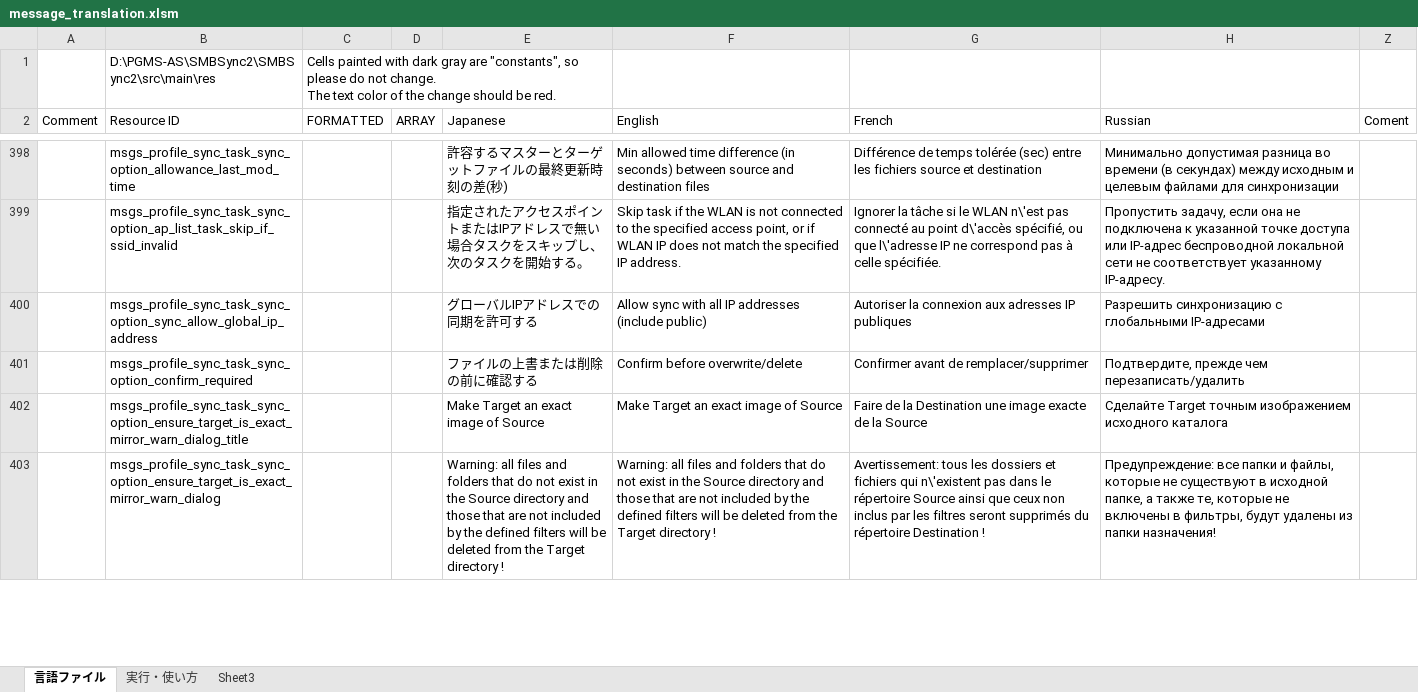
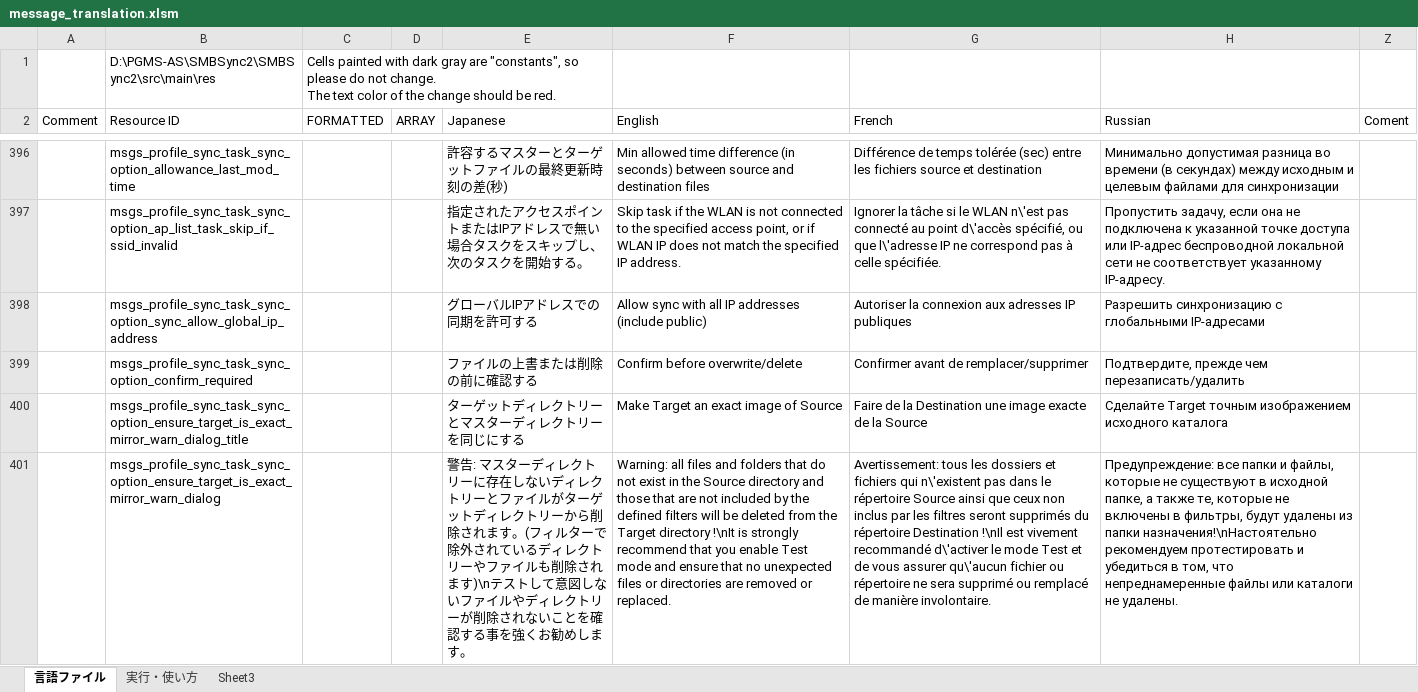
Before and after one commit to PhilZ-cwm6/SMBSync2, an Excel workbook: message_translation.xlsm, sheet 言語ファイル, drawn as a sheet; only a part is shown, gaps mark what is left out; values as stored, in another font and other column widths than the file's, no cell formats; charts and pictures not drawn; addresses are those after the commit; the diff covers the shown part only; the diff names each change by its address in the sheet, - before the commit and + after, or states it on an @@ line.

Commit message:
Update message_translation.xlsm

```diff
--- a/message_translation.xlsm (sheet 言語ファイル)
+++ b/message_translation.xlsm (sheet 言語ファイル)
-E400 (Japanese): Make Target an exact image of Source
+E400 (Japanese): ターゲットディレクトリーとマスターディレクトリーを同じにする
-E401 (Japanese): Warning: all files and folders that do not exist in the Source directory and those that are not included by the defined filters will be deleted from the Target directory !
+E401 (Japanese): 警告: マスターディレクトリーに存在しないディレクトリーとファイルがターゲットディレクトリーから削除されます。(フィルターで除外されているディレクトリーやファイルも削除されます)\nテストして意図しないファイルやディレクトリーが削除されないことを確認する事を強くお勧めします。
-F401 (English): …Target directory !
+F401 (English): …Target directory !\nIt is strongly recommend that you enable Test mode and ensure that no unexpected files or directories are removed or replaced.
-G401 (French): …répertoire Destination !
+G401 (French): …répertoire Destination !\nIl est vivement recommandé d\'activer le mode Test et de vous assurer qu\'aucun fichier ou répertoire ne sera supprimé ou remplacé de manière involontaire.
-H401 (Russian): …из папки назначения!
+H401 (Russian): …из папки назначения!\nНастоятельно рекомендуем протестировать и убедиться в том, что непреднамеренные файлы или каталоги не удалены.
```
Also changed, not shown: 2 added rows, 2 removed rows and 8 edited cells elsewhere in this sheet, cell formats.
